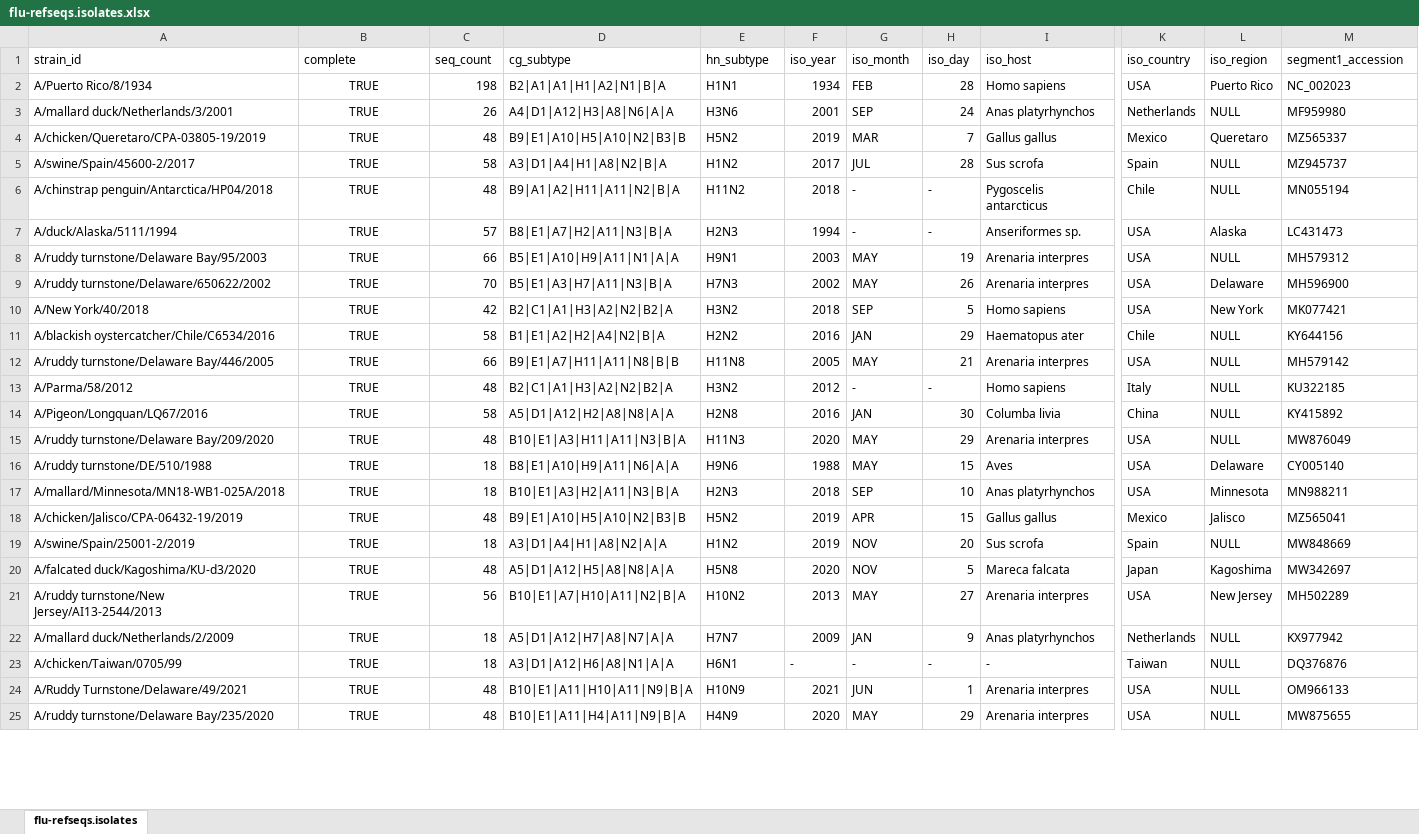
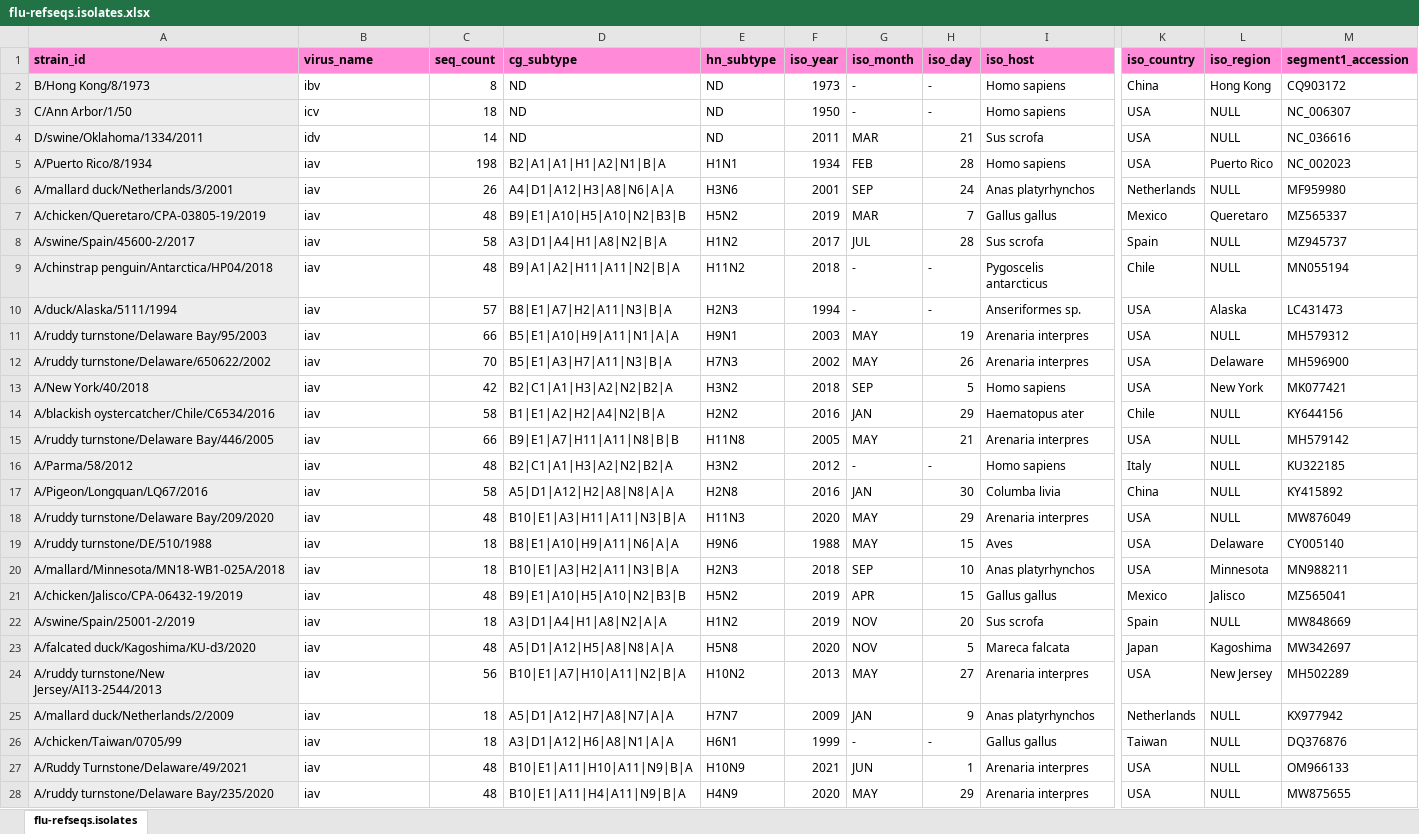
Before and after one commit to giffordlabcvr/Flu-GLUE, an Excel workbook: tabular/core/flu-refseqs.isolates.xlsx, sheet flu-refseqs.isolates, drawn as a sheet; only a part is shown, gaps mark what is left out; values as stored, in another font and other column widths than the file's, no borders; addresses are those after the commit; rows hold the shown columns only; the diff covers the shown part only; the diff names each change by its address in the sheet, - before the commit and + after, or states it on an @@ line.

```diff
--- a/tabular/core/flu-refseqs.isolates.xlsx (sheet flu-refseqs.isolates)
+++ b/tabular/core/flu-refseqs.isolates.xlsx (sheet flu-refseqs.isolates)
@@ A1:M1 fill: none → #FF8AD8, bold: off → on @@
-B1: complete
+B1: virus_name
+row 2: B/Hong Kong/8/1973 | ibv | 8 | ND | ND | 1973 | - | - | Homo sapiens | China | Hong Kong | CQ903172
+row 3: C/Ann Arbor/1/50 | icv | 18 | ND | ND | 1950 | - | - | Homo sapiens | USA | NULL | NC_006307
+row 4: D/swine/Oklahoma/1334/2011 | idv | 14 | ND | ND | 2011 | MAR | 21 | Sus scrofa | USA | NULL | NC_036616
-A5:A28 fill: none
+A5:A28 fill: #EDEDED
-B5:B28 (virus_name): TRUE
+B5:B28 (virus_name): iav
-B5:B28 alignment: center
+B5:B28 alignment: left
-F26 (iso_year): -
+F26 (iso_year): 1999
-I26 (iso_host): -
+I26 (iso_host): Gallus gallus
```
Also changed, not shown: 36 edited cells and cell formats elsewhere in this sheet, 18 other files.
